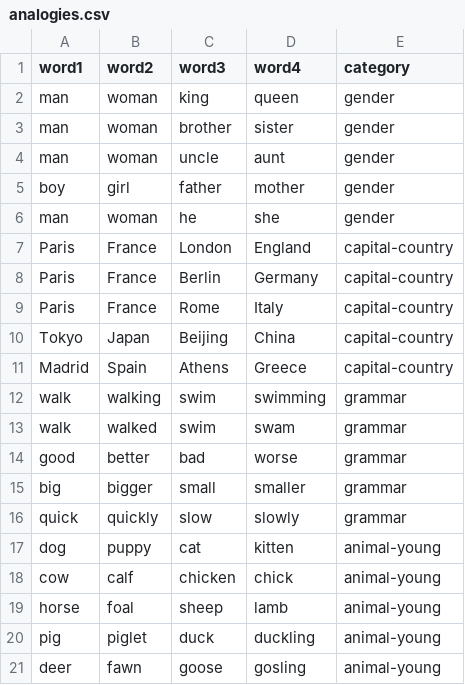
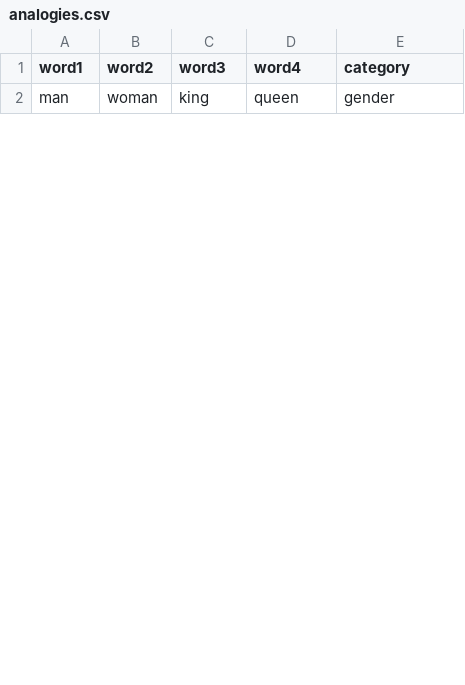
Before and after one commit to isaacbacker/fsds25-analogy, a CSV file: data/analogies.csv, drawn as a sheet; only a part is shown; removed rows and columns are numbered as before the commit, all else as after; the diff covers the shown part only; the diff names each change by its address in the sheet, - before the commit and + after, or states it on an @@ line.

```diff
--- a/data/analogies.csv
+++ b/data/analogies.csv
-row 3: man | woman | brother | sister | gender
-row 4: man | woman | uncle | aunt | gender
-row 5: boy | girl | father | mother | gender
-row 6: man | woman | he | she | gender
-row 7: Paris | France | London | England | capital-country
-row 8: Paris | France | Berlin | Germany | capital-country
-row 9: Paris | France | Rome | Italy | capital-country
-row 10: Tokyo | Japan | Beijing | China | capital-country
-row 11: Madrid | Spain | Athens | Greece | capital-country
-row 12: walk | walking | swim | swimming | grammar
-row 13: walk | walked | swim | swam | grammar
-row 14: good | better | bad | worse | grammar
-row 15: big | bigger | small | smaller | grammar
-row 16: quick | quickly | slow | slowly | grammar
-row 17: dog | puppy | cat | kitten | animal-young
-row 18: cow | calf | chicken | chick | animal-young
-row 19: horse | foal | sheep | lamb | animal-young
-row 20: pig | piglet | duck | duckling | animal-young
-row 21: deer | fawn | goose | gosling | animal-young
```
Also changed, not shown: 7 added rows and 7 removed rows elsewhere in this file, 2 other files.
